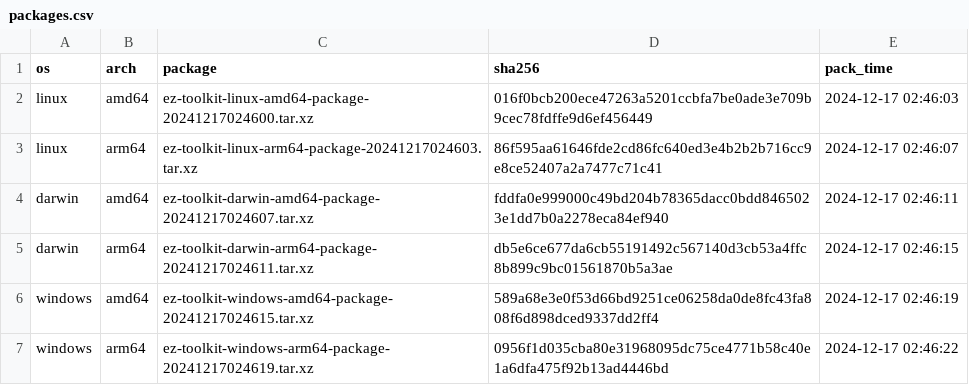
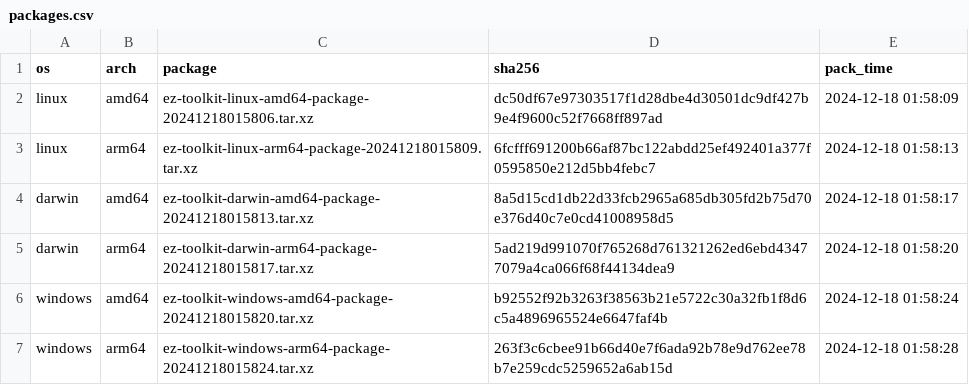
Before and after one commit to elvinzeng/ez-toolkit-bin, a CSV file: meta/packages.csv, drawn as a sheet.

```diff
--- a/meta/packages.csv
+++ b/meta/packages.csv
@@ -1,7 +1,7 @@
 os,arch,package,sha256,pack_time
-linux,amd64,ez-toolkit-linux-amd64-package-20241217024600.tar.xz,016f0bcb200ece47263a5201ccbfa7be0ade3e709b9cec78fdffe9d6ef456449,2024-12-17 02:46:03
-linux,arm64,ez-toolkit-linux-arm64-package-20241217024603.tar.xz,86f595aa61646fde2cd86fc640ed3e4b2b2b716cc9e8ce52407a2a7477c71c41,2024-12-17 02:46:07
-darwin,amd64,ez-toolkit-darwin-amd64-package-20241217024607.tar.xz,fddfa0e999000c49bd204b78365dacc0bdd8465023e1dd7b0a2278eca84ef940,2024-12-17 02:46:11
-darwin,arm64,ez-toolkit-darwin-arm64-package-20241217024611.tar.xz,db5e6ce677da6cb55191492c567140d3cb53a4ffc8b899c9bc01561870b5a3ae,2024-12-17 02:46:15
-windows,amd64,ez-toolkit-windows-amd64-package-20241217024615.tar.xz,589a68e3e0f53d66bd9251ce06258da0de8fc43fa808f6d898dced9337dd2ff4,2024-12-17 02:46:19
-windows,arm64,ez-toolkit-windows-arm64-package-20241217024619.tar.xz,0956f1d035cba80e31968095dc75ce4771b58c40e1a6dfa475f92b13ad4446bd,2024-12-17 02:46:22
+linux,amd64,ez-toolkit-linux-amd64-package-20241218015806.tar.xz,dc50df67e97303517f1d28dbe4d30501dc9df427b9e4f9600c52f7668ff897ad,2024-12-18 01:58:09
+linux,arm64,ez-toolkit-linux-arm64-package-20241218015809.tar.xz,6fcfff691200b66af87bc122abdd25ef492401a377f0595850e212d5bb4febc7,2024-12-18 01:58:13
+darwin,amd64,ez-toolkit-darwin-amd64-package-20241218015813.tar.xz,8a5d15cd1db22d33fcb2965a685db305fd2b75d70e376d40c7e0cd41008958d5,2024-12-18 01:58:17
+darwin,arm64,ez-toolkit-darwin-arm64-package-20241218015817.tar.xz,5ad219d991070f765268d761321262ed6ebd43477079a4ca066f68f44134dea9,2024-12-18 01:58:20
+windows,amd64,ez-toolkit-windows-amd64-package-20241218015820.tar.xz,b92552f92b3263f38563b21e5722c30a32fb1f8d6c5a4896965524e6647faf4b,2024-12-18 01:58:24
+windows,arm64,ez-toolkit-windows-arm64-package-20241218015824.tar.xz,263f3c6cbee91b66d40e7f6ada92b78e9d762ee78b7e259cdc5259652a6ab15d,2024-12-18 01:58:28
```
Also changed, not shown: meta/binaries.csv.
